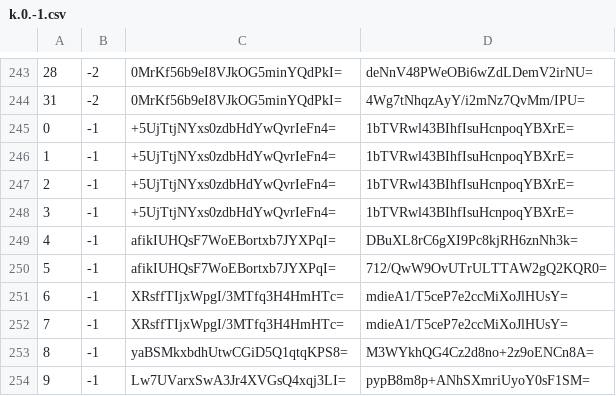
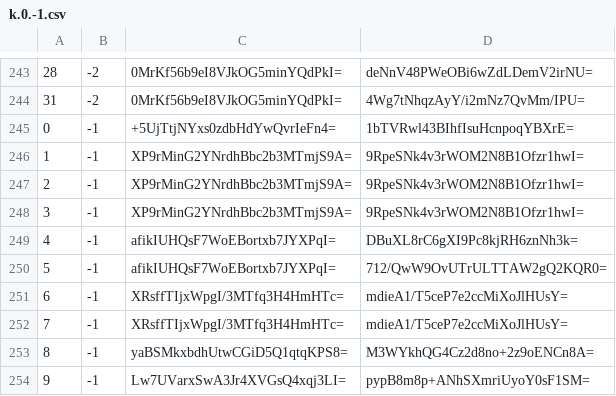
Before and after one commit to mochimochiomochi/mochicraftmap2, a CSV file: overworld/tiles/zoom.-1/metadata/k.0.-1.csv, drawn as a sheet; only a part is shown, gaps mark what is left out.

```diff
--- a/overworld/tiles/zoom.-1/metadata/k.0.-1.csv
+++ b/overworld/tiles/zoom.-1/metadata/k.0.-1.csv
@@ -245,5 +245,5 @@
 0,-1,+5UjTtjNYxs0zdbHdYwQvrIeFn4=,1bTVRwl43BIhfIsuHcnpoqYBXrE=
-1,-1,+5UjTtjNYxs0zdbHdYwQvrIeFn4=,1bTVRwl43BIhfIsuHcnpoqYBXrE=
-2,-1,+5UjTtjNYxs0zdbHdYwQvrIeFn4=,1bTVRwl43BIhfIsuHcnpoqYBXrE=
-3,-1,+5UjTtjNYxs0zdbHdYwQvrIeFn4=,1bTVRwl43BIhfIsuHcnpoqYBXrE=
+1,-1,XP9rMinG2YNrdhBbc2b3MTmjS9A=,9RpeSNk4v3rWOM2N8B1Ofzr1hwI=
+2,-1,XP9rMinG2YNrdhBbc2b3MTmjS9A=,9RpeSNk4v3rWOM2N8B1Ofzr1hwI=
+3,-1,XP9rMinG2YNrdhBbc2b3MTmjS9A=,9RpeSNk4v3rWOM2N8B1Ofzr1hwI=
 4,-1,afikIUHQsF7WoEBortxb7JYXPqI=,DBuXL8rC6gXI9Pc8kjRH6znNh3k=
```
Also changed, not shown: overworld/tiles/zoom.-1/metadata/k.0.0.csv, overworld/tiles/zoom.-2/metadata/k.0.-1.csv, 41 other files.
